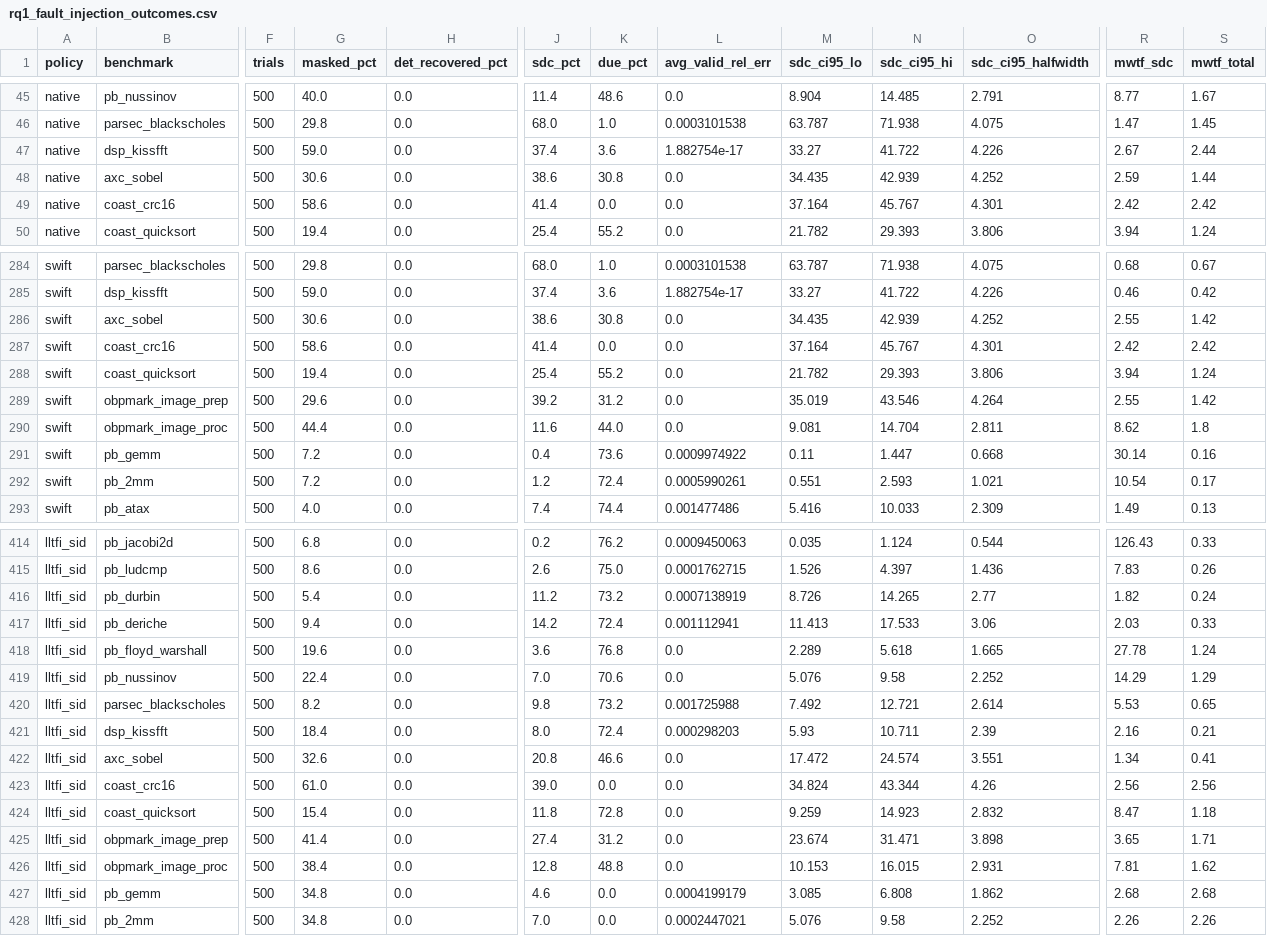
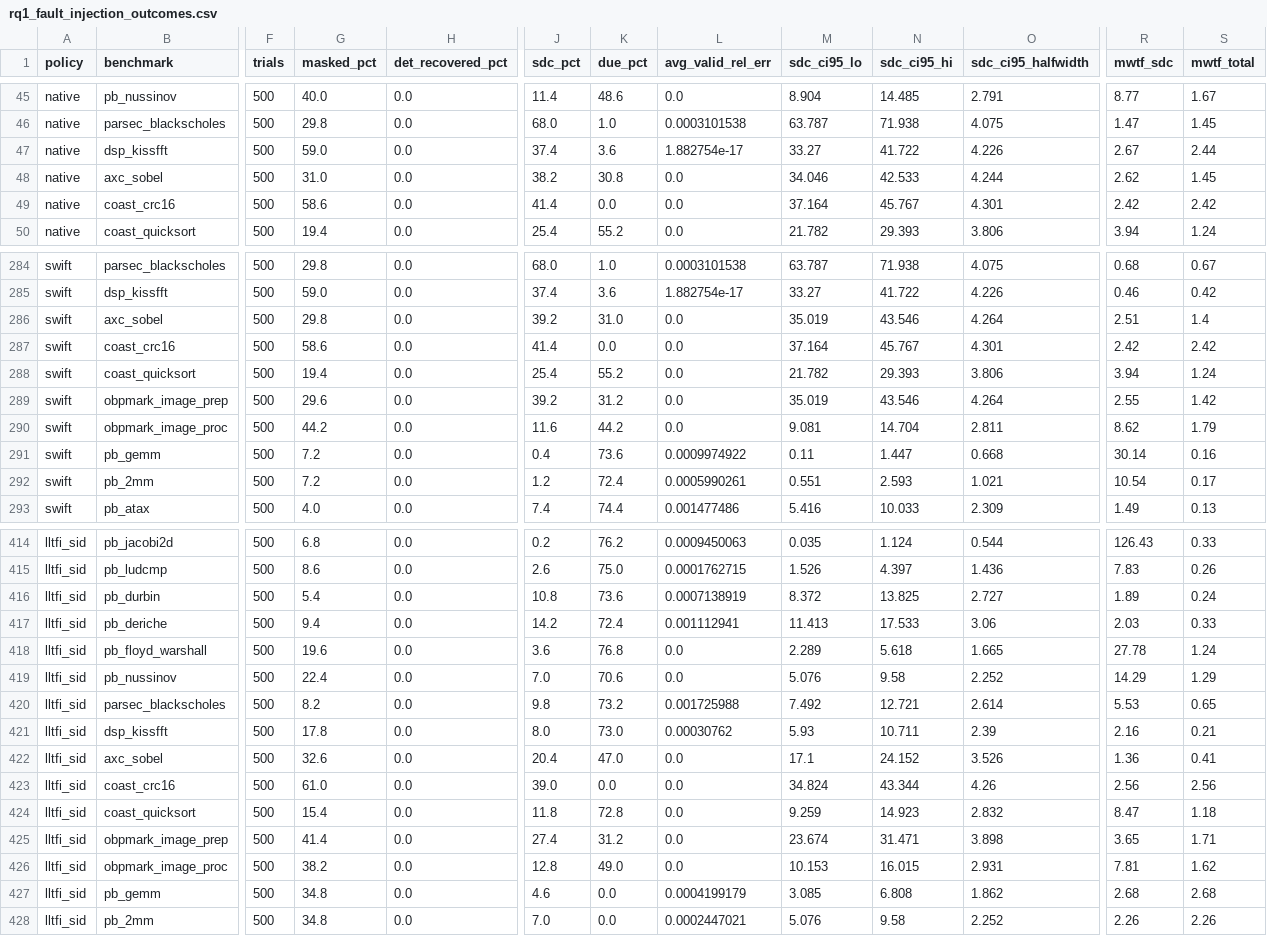
Before and after one commit to BoundlessWindMoon/aerospace-adaptive-ft, a CSV file: results/rq1_fault_injection_outcomes.csv, drawn as a sheet; only a part is shown, gaps mark what is left out; the diff covers the shown part only; the diff names each change by its address in the sheet, - before the commit and + after, or states it on an @@ line.

```diff
--- a/results/rq1_fault_injection_outcomes.csv
+++ b/results/rq1_fault_injection_outcomes.csv
-G48 (masked_pct): 30.6
+G48 (masked_pct): 31.0
-J48 (sdc_pct): 38.6
+J48 (sdc_pct): 38.2
-M48 (sdc_ci95_lo): 34.435
+M48 (sdc_ci95_lo): 34.046
-N48 (sdc_ci95_hi): 42.939
+N48 (sdc_ci95_hi): 42.533
-O48 (sdc_ci95_halfwidth): 4.252
+O48 (sdc_ci95_halfwidth): 4.244
-R48 (mwtf_sdc): 2.59
+R48 (mwtf_sdc): 2.62
-S48 (mwtf_total): 1.44
+S48 (mwtf_total): 1.45
-G286 (masked_pct): 30.6
+G286 (masked_pct): 29.8
-J286 (sdc_pct): 38.6
+J286 (sdc_pct): 39.2
-K286 (due_pct): 30.8
+K286 (due_pct): 31.0
-M286 (sdc_ci95_lo): 34.435
+M286 (sdc_ci95_lo): 35.019
-N286 (sdc_ci95_hi): 42.939
+N286 (sdc_ci95_hi): 43.546
-O286 (sdc_ci95_halfwidth): 4.252
+O286 (sdc_ci95_halfwidth): 4.264
-R286 (mwtf_sdc): 2.55
+R286 (mwtf_sdc): 2.51
-S286 (mwtf_total): 1.42
+S286 (mwtf_total): 1.4
-G290 (masked_pct): 44.4
+G290 (masked_pct): 44.2
-K290 (due_pct): 44.0
+K290 (due_pct): 44.2
-S290 (mwtf_total): 1.8
+S290 (mwtf_total): 1.79
-J416 (sdc_pct): 11.2
+J416 (sdc_pct): 10.8
-K416 (due_pct): 73.2
+K416 (due_pct): 73.6
-M416 (sdc_ci95_lo): 8.726
+M416 (sdc_ci95_lo): 8.372
-N416 (sdc_ci95_hi): 14.265
+N416 (sdc_ci95_hi): 13.825
-O416 (sdc_ci95_halfwidth): 2.77
+O416 (sdc_ci95_halfwidth): 2.727
-R416 (mwtf_sdc): 1.82
+R416 (mwtf_sdc): 1.89
-G421 (masked_pct): 18.4
+G421 (masked_pct): 17.8
-K421 (due_pct): 72.4
+K421 (due_pct): 73.0
-L421 (avg_valid_rel_err): 0.000298203
+L421 (avg_valid_rel_err): 0.00030762
-J422 (sdc_pct): 20.8
+J422 (sdc_pct): 20.4
-K422 (due_pct): 46.6
+K422 (due_pct): 47.0
-M422 (sdc_ci95_lo): 17.472
+M422 (sdc_ci95_lo): 17.1
-N422 (sdc_ci95_hi): 24.574
+N422 (sdc_ci95_hi): 24.152
-O422 (sdc_ci95_halfwidth): 3.551
+O422 (sdc_ci95_halfwidth): 3.526
-R422 (mwtf_sdc): 1.34
+R422 (mwtf_sdc): 1.36
-G426 (masked_pct): 38.4
+G426 (masked_pct): 38.2
-K426 (due_pct): 48.8
+K426 (due_pct): 49.0
```
Also changed, not shown: 155 edited cells elsewhere in this file, results/rq1_pmu_performance_qor.csv, results/rq5_bitfield_sensitivity.csv, 18 other files.
